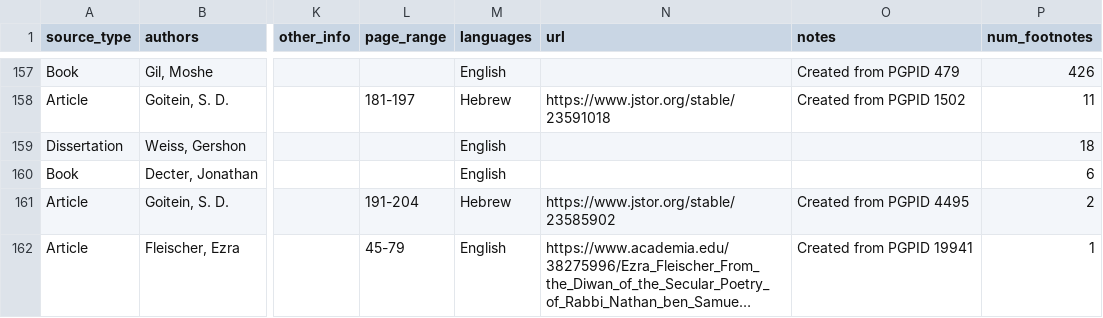
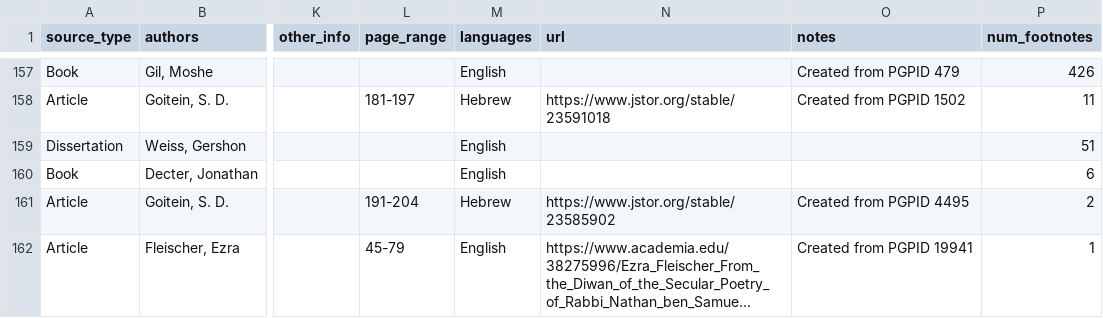
Before and after one commit to Princeton-CDH/test-geniza-metadata, a CSV file: data/sources.csv, drawn as a sheet; only a part is shown, gaps mark what is left out; long unchanged cells end in …; the diff names each change by its address in the sheet, - before the commit and + after, or states it on an @@ line.

Commit message:
Automated metadata export from PGP - sources

```diff
--- a/data/sources.csv
+++ b/data/sources.csv
-P159 (num_footnotes): 18
+P159 (num_footnotes): 51
```
